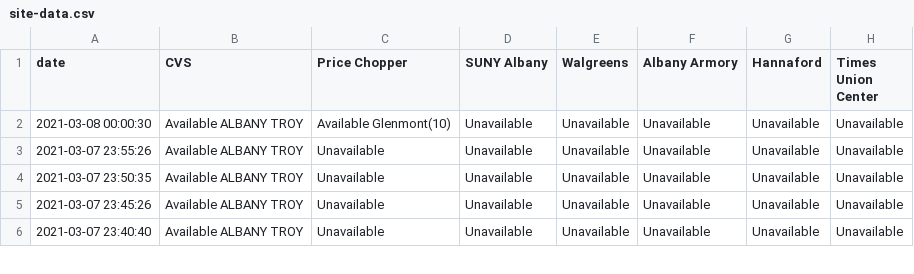
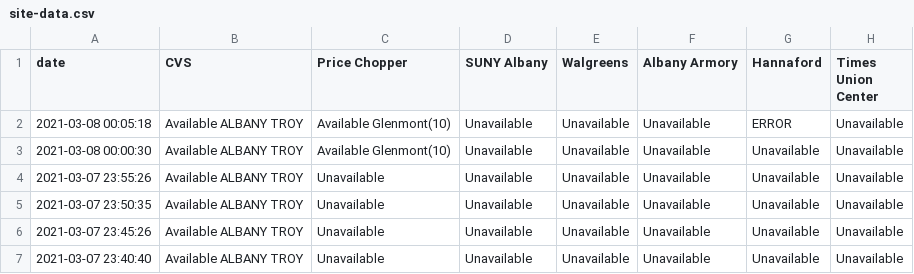
Before and after one commit to CapitalRegionVaccine/CapitalRegionVaccine, a CSV file: data/site-data.csv, drawn as a sheet; only a part is shown; the diff names each change by its address in the sheet, - before the commit and + after, or states it on an @@ line.

```diff
--- a/data/site-data.csv
+++ b/data/site-data.csv
+row 2: 2021-03-08 00:05:18 | Available ALBANY TROY | Available Glenmont(10) | Unavailable | Unavailable | Unavailable | ERROR | Unavailable
```
Also changed, not shown: 1 other file.
